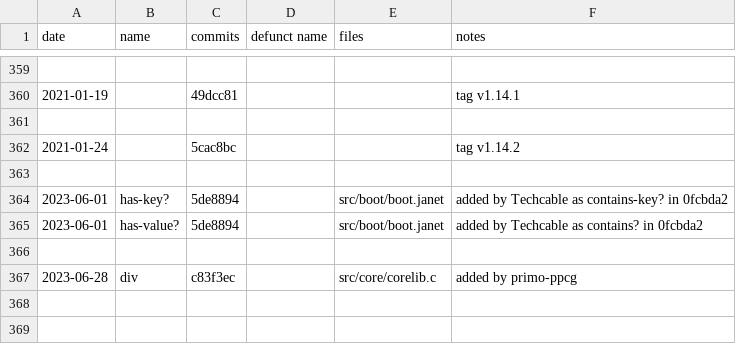
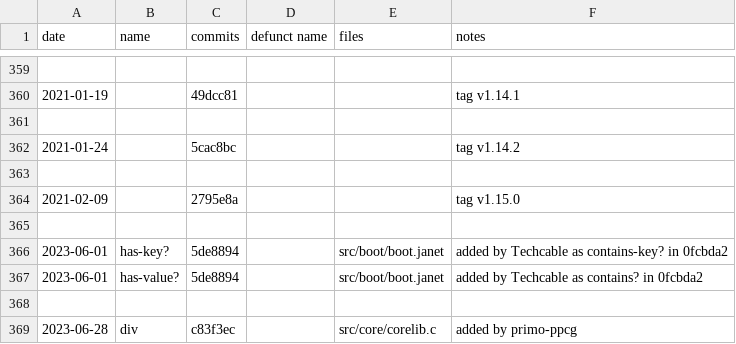
Before and after one commit to sogaiu/janet-examples, a TSV file: doc/history.tsv, drawn as a sheet; only a part is shown, gaps mark what is left out.

Commit message:
Update history.tsv with 1.15.0 info

```diff
--- a/doc/history.tsv
+++ b/doc/history.tsv
@@ -363,2 +363,4 @@ date	name	commits	defunct name	files	notes
 					
+2021-02-09		2795e8a			tag v1.15.0
+					
 2023-06-01	has-key?	5de8894		src/boot/boot.janet	added by Techcable as contains-key? in 0fcbda2
```
